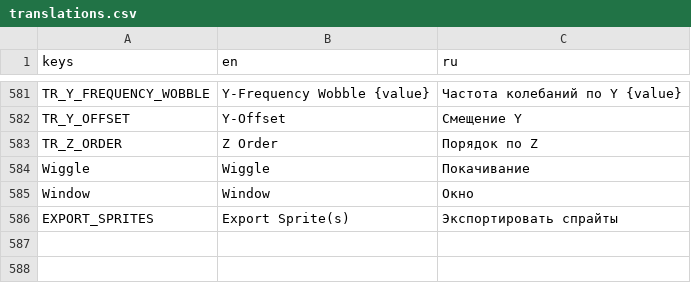
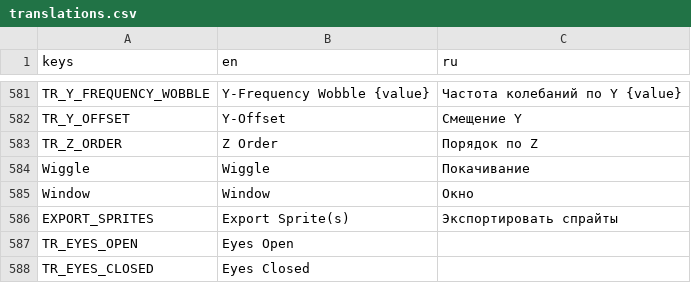
Before and after one commit to MudkipWorld/PNGTuber-Remix, a CSV file: Localization/translations.csv, drawn as a sheet; only a part is shown, gaps mark what is left out; the diff names each change by its address in the sheet, - before the commit and + after, or states it on an @@ line.

Commit message:
fixed some translation issues and more work on dev mode. pain

```diff
--- a/Localization/translations.csv
+++ b/Localization/translations.csv
+row 587: TR_EYES_OPEN | Eyes Open
+row 588: TR_EYES_CLOSED | Eyes Closed
```
Also changed, not shown: 13 other files.
